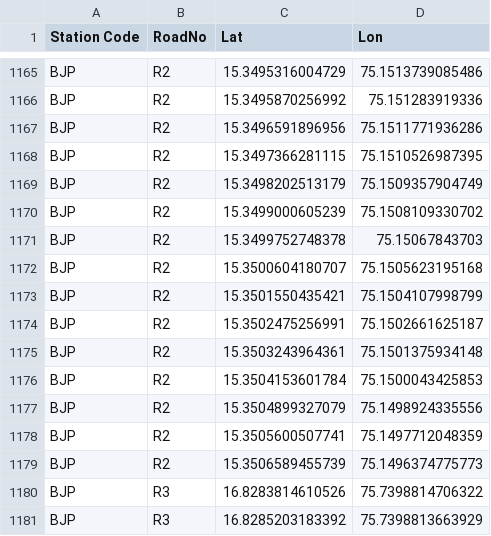
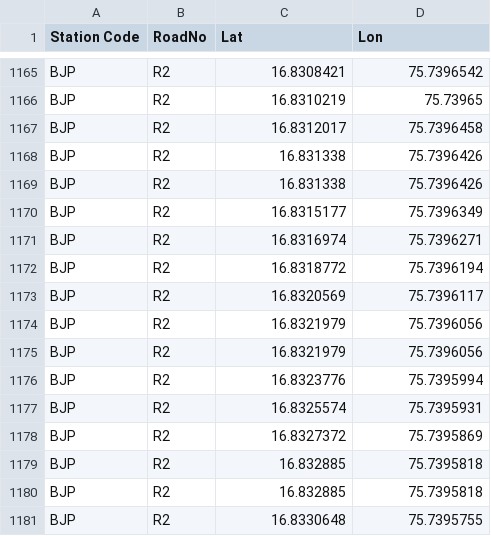
Before and after one commit to SanthoshBanala/SPM-OFFICE, a CSV file: Roads Locations.csv, drawn as a sheet; only a part is shown, gaps mark what is left out; the shorter side is filled out with more unchanged rows; the diff covers the shown part only; the diff names each change by its address in the sheet, - before the commit and + after, or states it on an @@ line.

```diff
--- a/Roads Locations.csv
+++ b/Roads Locations.csv
-C1165 (Lat): 15.3495316004729
+C1165 (Lat): 16.8308421
-D1165 (Lon): 75.1513739085486
+D1165 (Lon): 75.7396542
-C1166 (Lat): 15.3495870256992
+C1166 (Lat): 16.8310219
-D1166 (Lon): 75.151283919336
+D1166 (Lon): 75.73965
-C1167 (Lat): 15.3496591896956
+C1167 (Lat): 16.8312017
-D1167 (Lon): 75.1511771936286
+D1167 (Lon): 75.7396458
-C1168 (Lat): 15.3497366281115
+C1168 (Lat): 16.831338
-D1168 (Lon): 75.1510526987395
+D1168 (Lon): 75.7396426
-C1169 (Lat): 15.3498202513179
+C1169 (Lat): 16.831338
-D1169 (Lon): 75.1509357904749
+D1169 (Lon): 75.7396426
-C1170 (Lat): 15.3499000605239
+C1170 (Lat): 16.8315177
-D1170 (Lon): 75.1508109330702
+D1170 (Lon): 75.7396349
-C1171 (Lat): 15.3499752748378
+C1171 (Lat): 16.8316974
-D1171 (Lon): 75.15067843703
+D1171 (Lon): 75.7396271
-C1172 (Lat): 15.3500604180707
+C1172 (Lat): 16.8318772
-D1172 (Lon): 75.1505623195168
+D1172 (Lon): 75.7396194
-C1173 (Lat): 15.3501550435421
+C1173 (Lat): 16.8320569
-D1173 (Lon): 75.1504107998799
+D1173 (Lon): 75.7396117
-C1174 (Lat): 15.3502475256991
+C1174 (Lat): 16.8321979
-D1174 (Lon): 75.1502661625187
+D1174 (Lon): 75.7396056
-C1175 (Lat): 15.3503243964361
+C1175 (Lat): 16.8321979
-D1175 (Lon): 75.1501375934148
+D1175 (Lon): 75.7396056
-C1176 (Lat): 15.3504153601784
+C1176 (Lat): 16.8323776
-D1176 (Lon): 75.1500043425853
+D1176 (Lon): 75.7395994
-C1177 (Lat): 15.3504899327079
+C1177 (Lat): 16.8325574
-D1177 (Lon): 75.1498924335556
+D1177 (Lon): 75.7395931
-C1178 (Lat): 15.3505600507741
+C1178 (Lat): 16.8327372
-D1178 (Lon): 75.1497712048359
+D1178 (Lon): 75.7395869
-C1179 (Lat): 15.3506589455739
+C1179 (Lat): 16.832885
-D1179 (Lon): 75.1496374775773
+D1179 (Lon): 75.7395818
+row 1180: BJP | R2 | 16.832885 | 75.7395818
+row 1181: BJP | R2 | 16.8330648 | 75.7395755
```
Also changed, not shown: 25 added rows and 32 edited cells elsewhere in this file.
